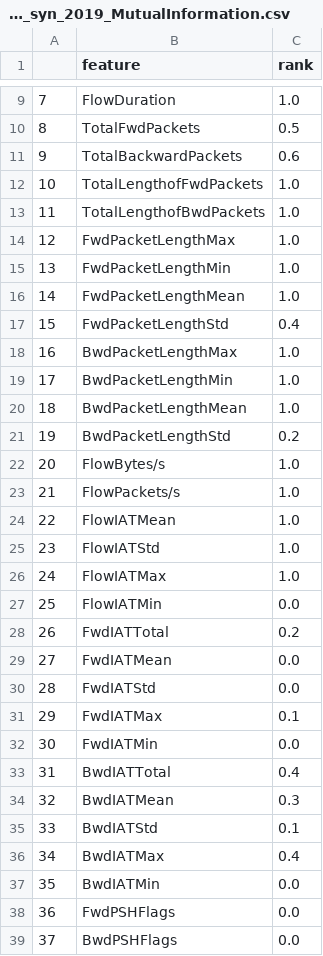
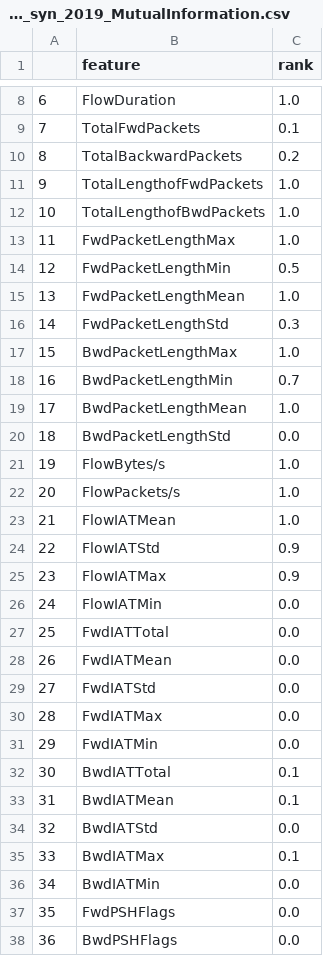
Before and after one commit to alexandrasklokin/CSI5388-Group-4-Project, a CSV file: ranking/CIC_DDoS2019/ddos_syn_2019_MutualInformation.csv, drawn as a sheet; only a part is shown, gaps mark what is left out; addresses are those after the commit; the diff covers the shown part only; the diff names each change by its address in the sheet, - before the commit and + after, or states it on an @@ line.

```diff
--- a/ranking/CIC_DDoS2019/ddos_syn_2019_MutualInformation.csv
+++ b/ranking/CIC_DDoS2019/ddos_syn_2019_MutualInformation.csv
@@ column A renumbered from row 2 down @@
-C9 (rank): 0.5
+C9 (rank): 0.1
-C10 (rank): 0.6
+C10 (rank): 0.2
-C14 (rank): 1.0
+C14 (rank): 0.5
-C16 (rank): 0.4
+C16 (rank): 0.3
-C18 (rank): 1.0
+C18 (rank): 0.7
-C20 (rank): 0.2
+C20 (rank): 0.0
-C24:C25 (rank): 1.0
+C24:C25 (rank): 0.9
-C27 (rank): 0.2
+C27 (rank): 0.0
-C30 (rank): 0.1
+C30 (rank): 0.0
-C32 (rank): 0.4
+C32 (rank): 0.1
-C33 (rank): 0.3
+C33 (rank): 0.1
-C34 (rank): 0.1
+C34 (rank): 0.0
-C35 (rank): 0.4
+C35 (rank): 0.1
```
Also changed, not shown: 1 removed row and 16 edited cells elsewhere in this file, ranking/CIC_DDoS2019/ddos_netbios_2019_MutualInformation.csv, ranking/CIC_DDoS2019/ddos_udp_2019_MutualInformation.csv.
